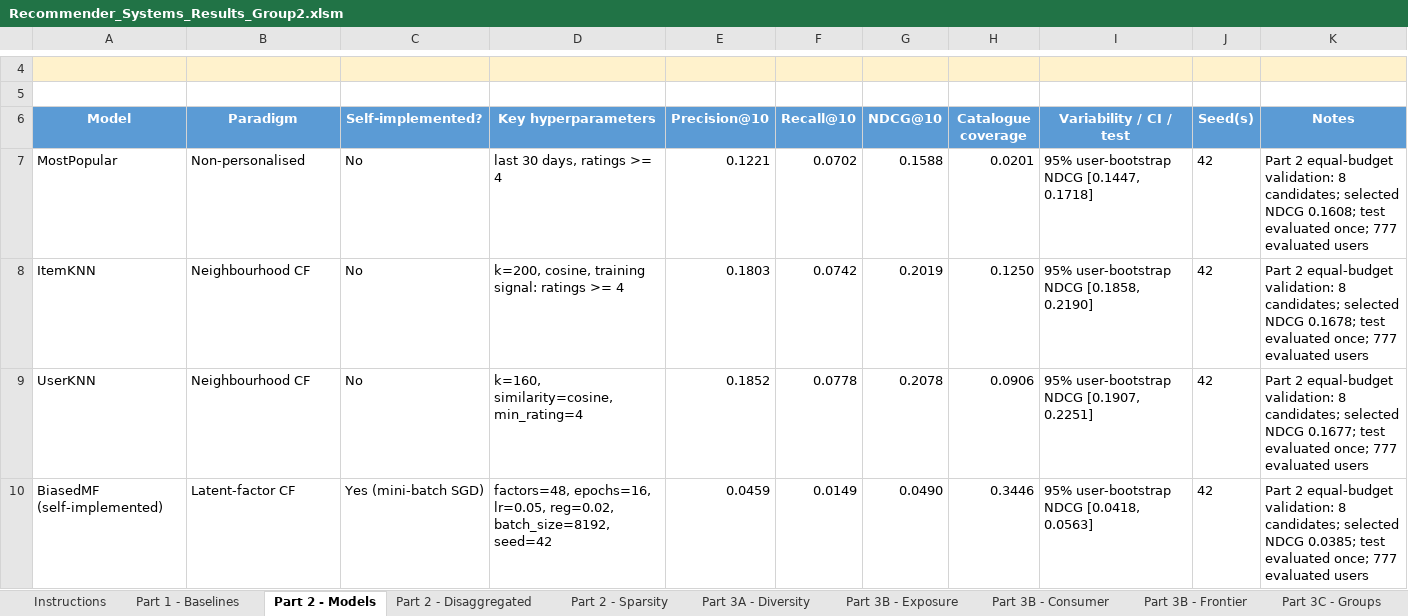
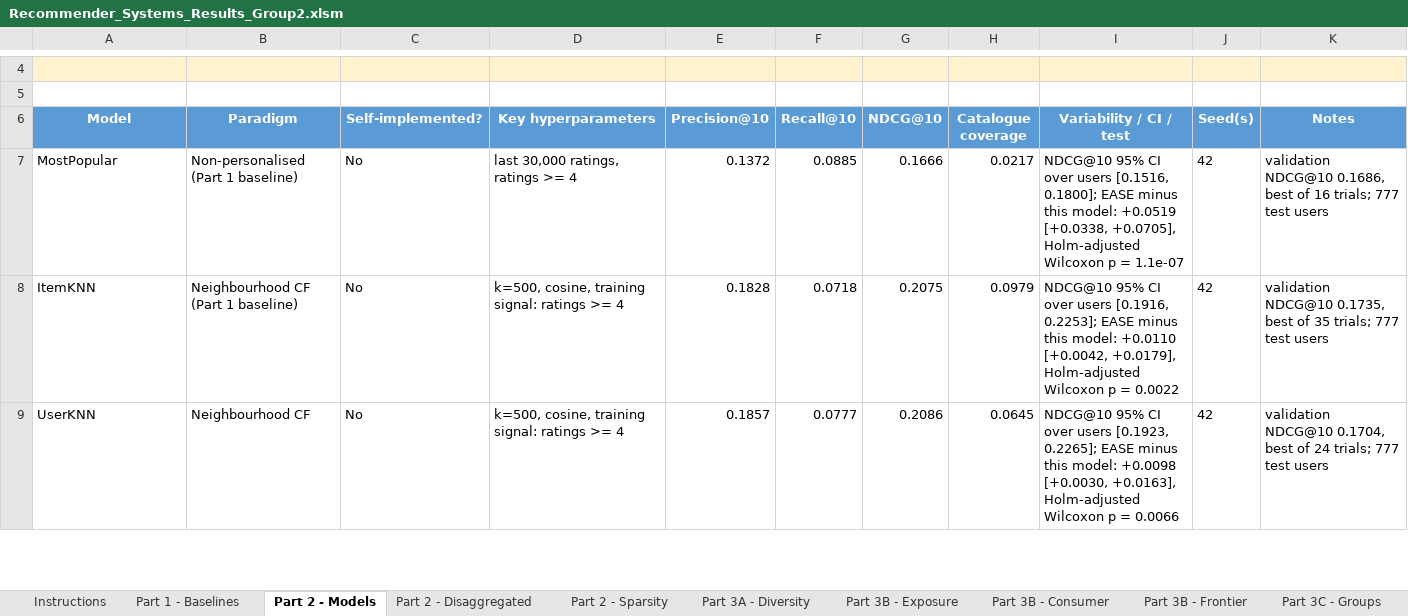
Before and after one commit to theanasuddin/movielens-recsys, an Excel workbook: results/Recommender_Systems_Results_Group2.xlsm, sheet Part 2 - Models, drawn as a sheet; only a part is shown, gaps mark what is left out; values as stored, in another font and other column widths than the file's, no borders; removed rows and columns are numbered as before the commit, all else as after; the diff covers the shown part only; the diff names each change by its address in the sheet, - before the commit and + after, or states it on an @@ line.

Commit message:
Part 2: models, tuning, breakdowns, sparsity ablation and report
Builds on Melek's first Part 2 version (ec678ea) and completes it.

Co-Authored-By: ZEWINSYA <137725514+MelekDataSci@users.noreply.github.com>

```diff
--- a/results/Recommender_Systems_Results_Group2.xlsm (sheet Part 2 - Models)
+++ b/results/Recommender_Systems_Results_Group2.xlsm (sheet Part 2 - Models)
-B7 (Paradigm): Non-personalised
+B7 (Paradigm): Non-personalised (Part 1 baseline)
-D7 (Key hyperparameters): last 30 days, ratings >= 4
+D7 (Key hyperparameters): last 30,000 ratings, ratings >= 4
-E7 (Precision@10): 0.1221
+E7 (Precision@10): 0.1372
-F7 (Recall@10): 0.0702
+F7 (Recall@10): 0.0885
-G7 (NDCG@10): 0.1588
+G7 (NDCG@10): 0.1666
-H7 (Catalogue coverage): 0.0201
+H7 (Catalogue coverage): 0.0217
-I7 (Variability / CI / test): 95% user-bootstrap NDCG [0.1447, 0.1718]
+I7 (Variability / CI / test): NDCG@10 95% CI over users [0.1516, 0.1800]; EASE minus this model: +0.0519 [+0.0338, +0.0705], Holm-adjusted Wilcoxon p = 1.1e-07
-K7 (Notes): Part 2 equal-budget validation: 8 candidates; selected NDCG 0.1608; test evaluated once; 777 evaluated users
+K7 (Notes): validation NDCG@10 0.1686, best of 16 trials; 777 test users
-B8 (Paradigm): Neighbourhood CF
+B8 (Paradigm): Neighbourhood CF (Part 1 baseline)
-D8 (Key hyperparameters): k=200, cosine, training signal: ratings >= 4
+D8 (Key hyperparameters): k=500, cosine, training signal: ratings >= 4
-E8 (Precision@10): 0.1803
+E8 (Precision@10): 0.1828
-F8 (Recall@10): 0.0742
+F8 (Recall@10): 0.0718
-G8 (NDCG@10): 0.2019
+G8 (NDCG@10): 0.2075
-H8 (Catalogue coverage): 0.1250
+H8 (Catalogue coverage): 0.0979
-I8 (Variability / CI / test): 95% user-bootstrap NDCG [0.1858, 0.2190]
+I8 (Variability / CI / test): NDCG@10 95% CI over users [0.1916, 0.2253]; EASE minus this model: +0.0110 [+0.0042, +0.0179], Holm-adjusted Wilcoxon p = 0.0022
-K8 (Notes): Part 2 equal-budget validation: 8 candidates; selected NDCG 0.1678; test evaluated once; 777 evaluated users
+K8 (Notes): validation NDCG@10 0.1735, best of 35 trials; 777 test users
-D9 (Key hyperparameters): k=160, similarity=cosine, min_rating=4
+D9 (Key hyperparameters): k=500, cosine, training signal: ratings >= 4
-E9 (Precision@10): 0.1852
+E9 (Precision@10): 0.1857
-F9 (Recall@10): 0.0778
+F9 (Recall@10): 0.0777
-G9 (NDCG@10): 0.2078
+G9 (NDCG@10): 0.2086
-H9 (Catalogue coverage): 0.0906
+H9 (Catalogue coverage): 0.0645
-I9 (Variability / CI / test): 95% user-bootstrap NDCG [0.1907, 0.2251]
+I9 (Variability / CI / test): NDCG@10 95% CI over users [0.1923, 0.2265]; EASE minus this model: +0.0098 [+0.0030, +0.0163], Holm-adjusted Wilcoxon p = 0.0066
-K9 (Notes): Part 2 equal-budget validation: 8 candidates; selected NDCG 0.1677; test evaluated once; 777 evaluated users
+K9 (Notes): validation NDCG@10 0.1704, best of 24 trials; 777 test users
-row 10: BiasedMF (self-implemented) | Latent-factor CF | Yes (mini-batch SGD) | factors=48, epochs=16, lr=0.05, reg=0.02, batch_size=8192, seed=42 | 0.0459 | 0.0149 | 0.0490 | 0.3446 | 95% user-bootstrap NDCG [0.0418, 0.0563] | 42 | Part 2 equal-budget validation: 8 candidates; selected NDCG 0.0385; test evaluated once; 777 evaluated users
```
Also changed, not shown: 3 added rows and 7 edited cells elsewhere in this sheet, sheet Part 2 - Disaggregated, sheet Part 2 - Sparsity, sheet Instructions, sheet Part 1 - Baselines, 51 other files.
